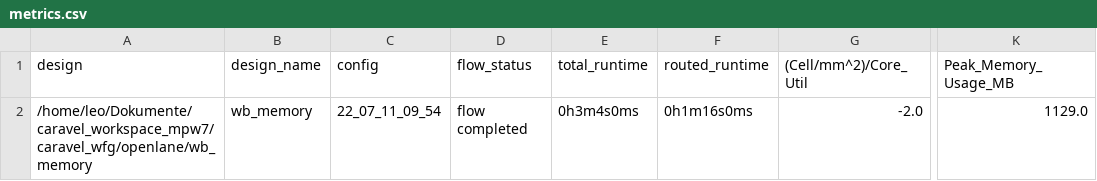
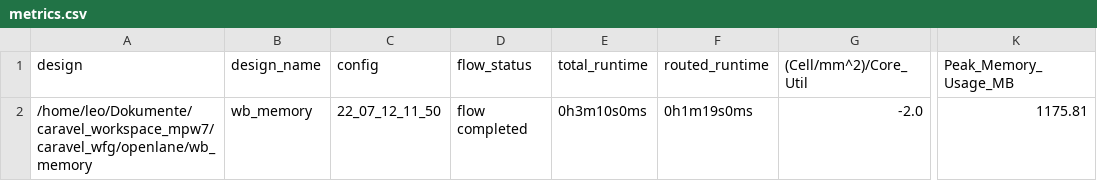
Before and after one commit to semify-eda/caravel_wfg, a CSV file: signoff/wb_memory/metrics.csv, drawn as a sheet; only a part is shown, gaps mark what is left out; the diff names each change by its address in the sheet, - before the commit and + after, or states it on an @@ line.

```diff
--- a/signoff/wb_memory/metrics.csv
+++ b/signoff/wb_memory/metrics.csv
-C2 (config): 22_07_11_09_54
+C2 (config): 22_07_12_11_50
-E2 (total_runtime): 0h3m4s0ms
+E2 (total_runtime): 0h3m10s0ms
-F2 (routed_runtime): 0h1m16s0ms
+F2 (routed_runtime): 0h1m19s0ms
-K2 (Peak_Memory_Usage_MB): 1129.0
+K2 (Peak_Memory_Usage_MB): 1175.81
```
Also changed, not shown: signoff/merge_memory/metrics.csv, signoff/wb_mux/metrics.csv, 39 other files.
